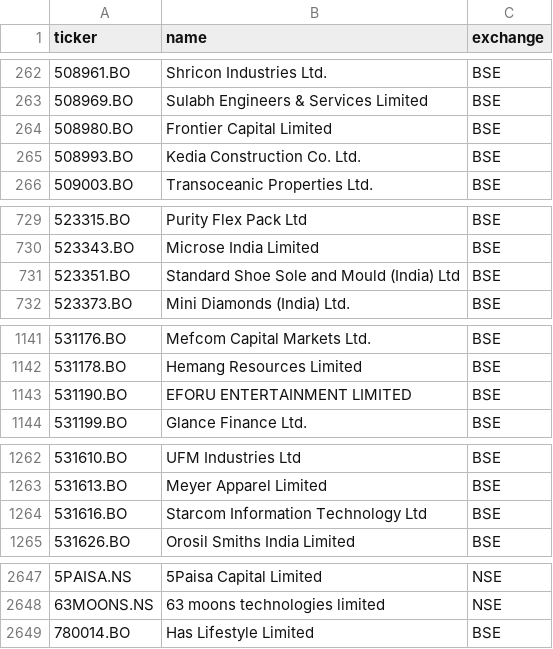
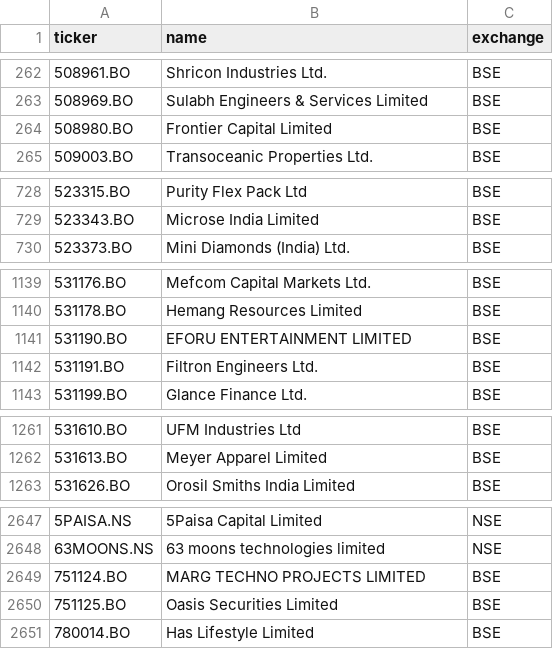
Before and after one commit to Aakash10867/graham-agent, a CSV file: universe_tickers.csv, drawn as a sheet; only a part is shown, gaps mark what is left out; the diff covers the shown part only.

```diff
--- a/universe_tickers.csv
+++ b/universe_tickers.csv
@@ -264,3 +264,2 @@ ticker,name,exchange
 508980.BO,Frontier Capital Limited,BSE
-508993.BO,Kedia Construction Co. Ltd.,BSE
 509003.BO,Transoceanic Properties Ltd.,BSE
@@ -730,3 +729,2 @@ ticker,name,exchange
 523343.BO,Microse India Limited,BSE
-523351.BO,Standard Shoe Sole and Mould (India) Ltd,BSE
 523373.BO,Mini Diamonds (India) Ltd.,BSE
@@ -1143,2 +1141,3 @@ ticker,name,exchange
 531190.BO,EFORU ENTERTAINMENT LIMITED,BSE
+531191.BO,Filtron Engineers Ltd.,BSE
 531199.BO,Glance Finance Ltd.,BSE
@@ -1263,3 +1262,2 @@ ticker,name,exchange
 531613.BO,Meyer Apparel Limited,BSE
-531616.BO,Starcom Information Technology Ltd,BSE
 531626.BO,Orosil Smiths India Limited,BSE
@@ -2648,2 +2648,4 @@ ticker,name,exchange
 63MOONS.NS,63 moons technologies limited,NSE
+751124.BO,MARG TECHNO PROJECTS LIMITED,BSE
+751125.BO,Oasis Securities Limited,BSE
 780014.BO,Has Lifestyle Limited,BSE
```
Also changed, not shown: 5 added rows and 1 removed row elsewhere in this file, 1 other file.
